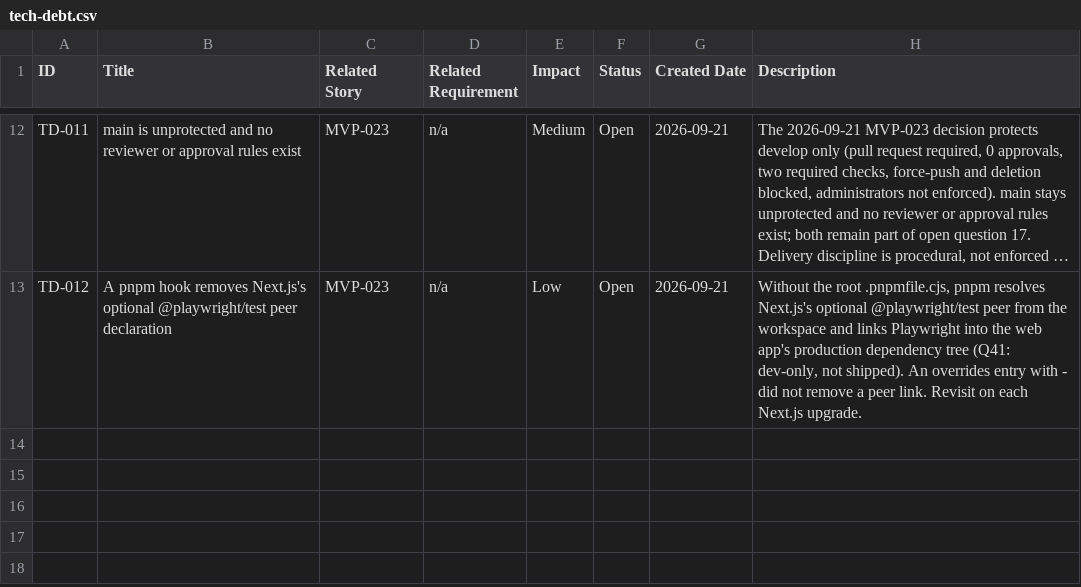
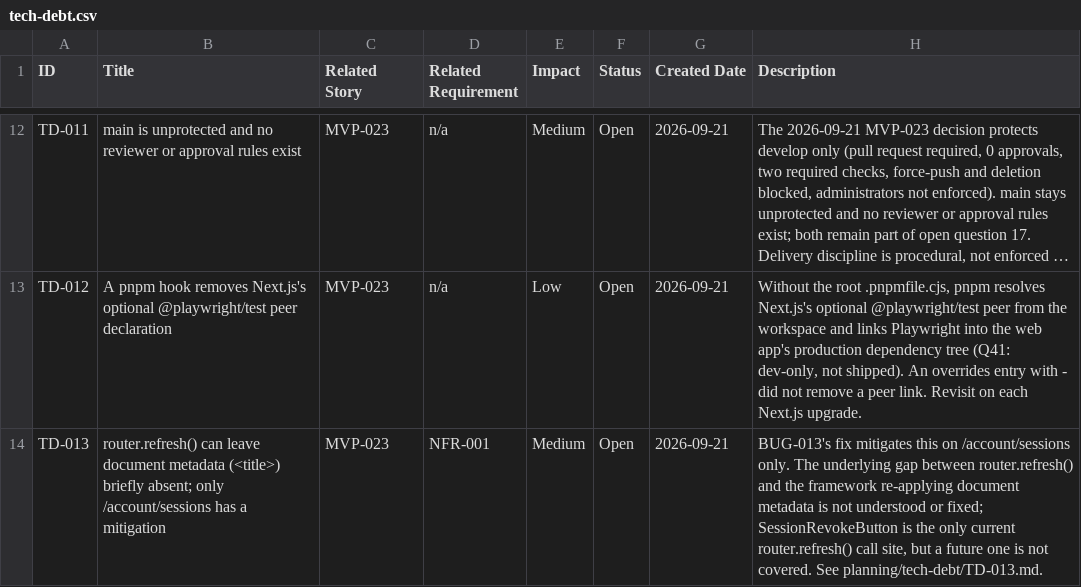
Before and after one commit to posiauday/PPUniverse, a CSV file: planning/tech-debt.csv, drawn as a sheet; only a part is shown, gaps mark what is left out; long unchanged cells end in …; the diff names each change by its address in the sheet, - before the commit and + after, or states it on an @@ line.

```diff
--- a/planning/tech-debt.csv
+++ b/planning/tech-debt.csv
+row 14: TD-013 | router.refresh() can leave document metadata (<title>) briefly absent; only /account/sessions has a mitigation | MVP-023 | NFR-001 | Medium | Open | 2026-09-21 | BUG-013's fix mitigates this on /account/sessions only. The underlying gap between router.refresh() and the framework re-applying document metadata is not understood or fixed; SessionRevokeButton is the only current router.refresh() call site, but a future one is not covered. See planning/tech-debt/TD-013.md.
```
Also changed, not shown: planning/bugs.csv, 4 other files.
